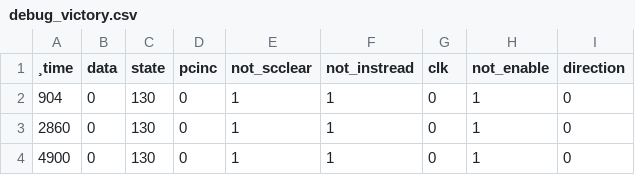
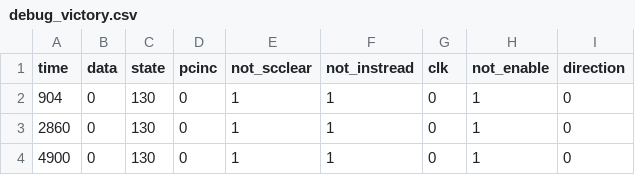
Before and after one commit to draklowell/Cpu8, a CSV file: periphery/test_19_jan/debug_victory.csv, drawn as a sheet; only a part is shown; the diff names each change by its address in the sheet, - before the commit and + after, or states it on an @@ line.

```diff
--- a/periphery/test_19_jan/debug_victory.csv
+++ b/periphery/test_19_jan/debug_victory.csv
-A1: ¸time
+A1: time
```
Also changed, not shown: periphery/test_19_jan/debug_10.csv, periphery/test_19_jan/debug_12.csv, 14 other files.
